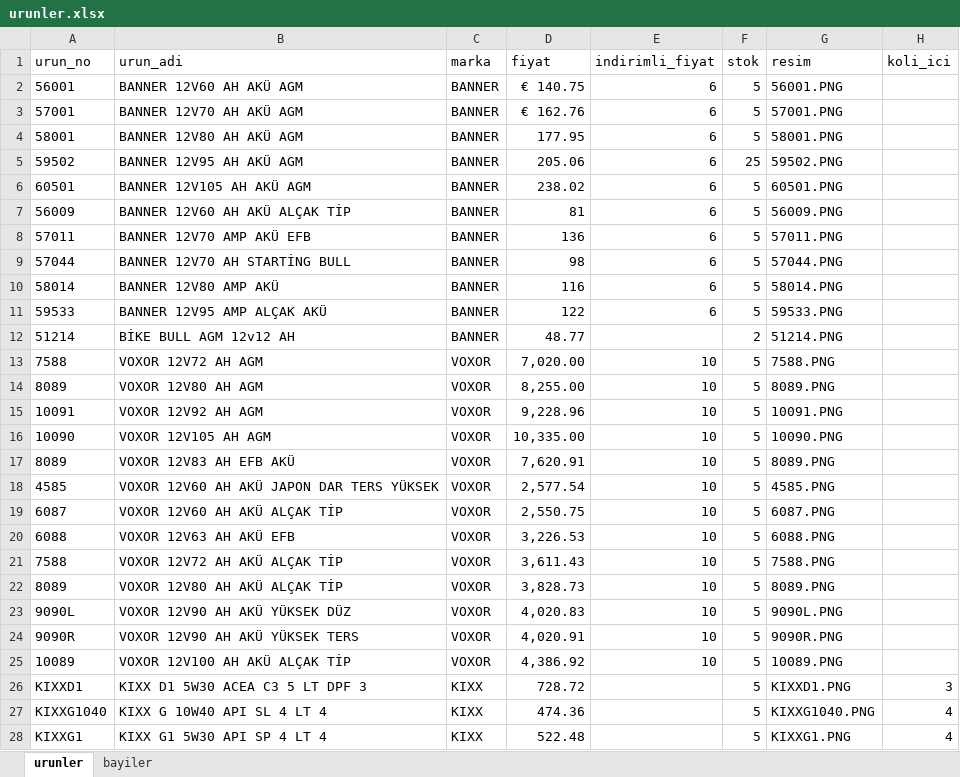
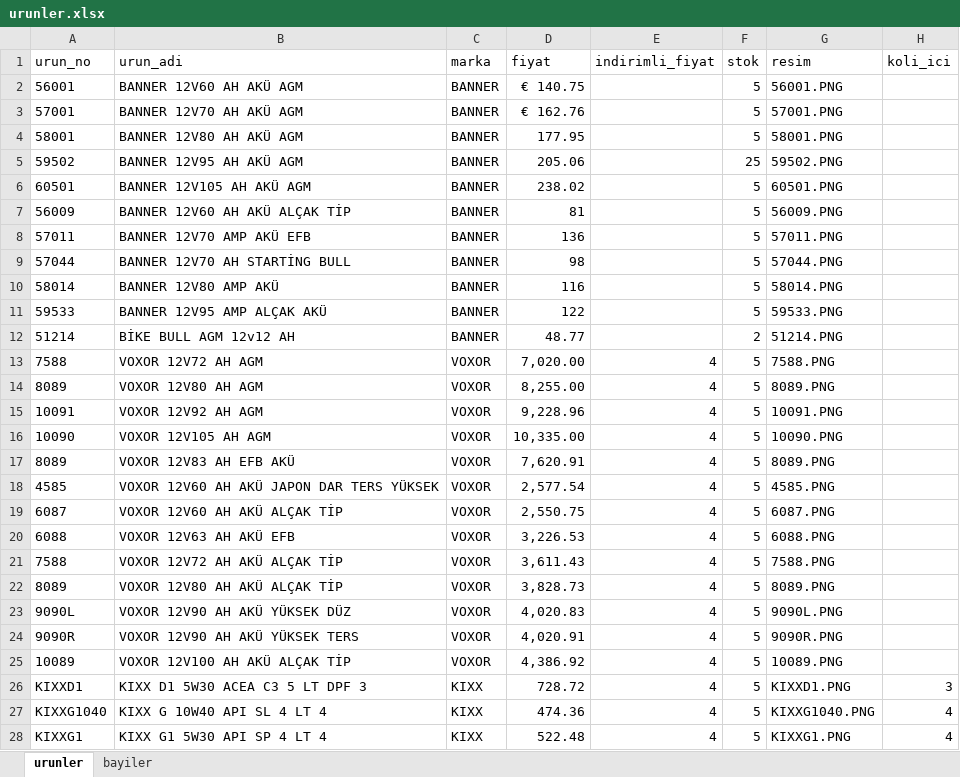
Before and after one commit to otovolkan/portal, an Excel workbook: urunler.xlsx, sheet urunler, drawn as a sheet; only a part is shown; values as stored, in another font and other column widths than the file's, no borders; the diff covers the shown part only; the diff names each change by its address in the sheet, - before the commit and + after, or states it on an @@ line.

Commit message:
Update urunler.xlsx

```diff
--- a/urunler.xlsx (sheet urunler)
+++ b/urunler.xlsx (sheet urunler)
-E2:E11 (indirimli_fiyat): 6
+E2:E11 (indirimli_fiyat): (empty)
-E13:E25 (indirimli_fiyat): 10
+E13:E25 (indirimli_fiyat): 4
-E26:E28 (indirimli_fiyat): (empty)
+E26:E28 (indirimli_fiyat): 4
```
Also changed, not shown: 50 edited cells elsewhere in this sheet, sheet bayiler.
